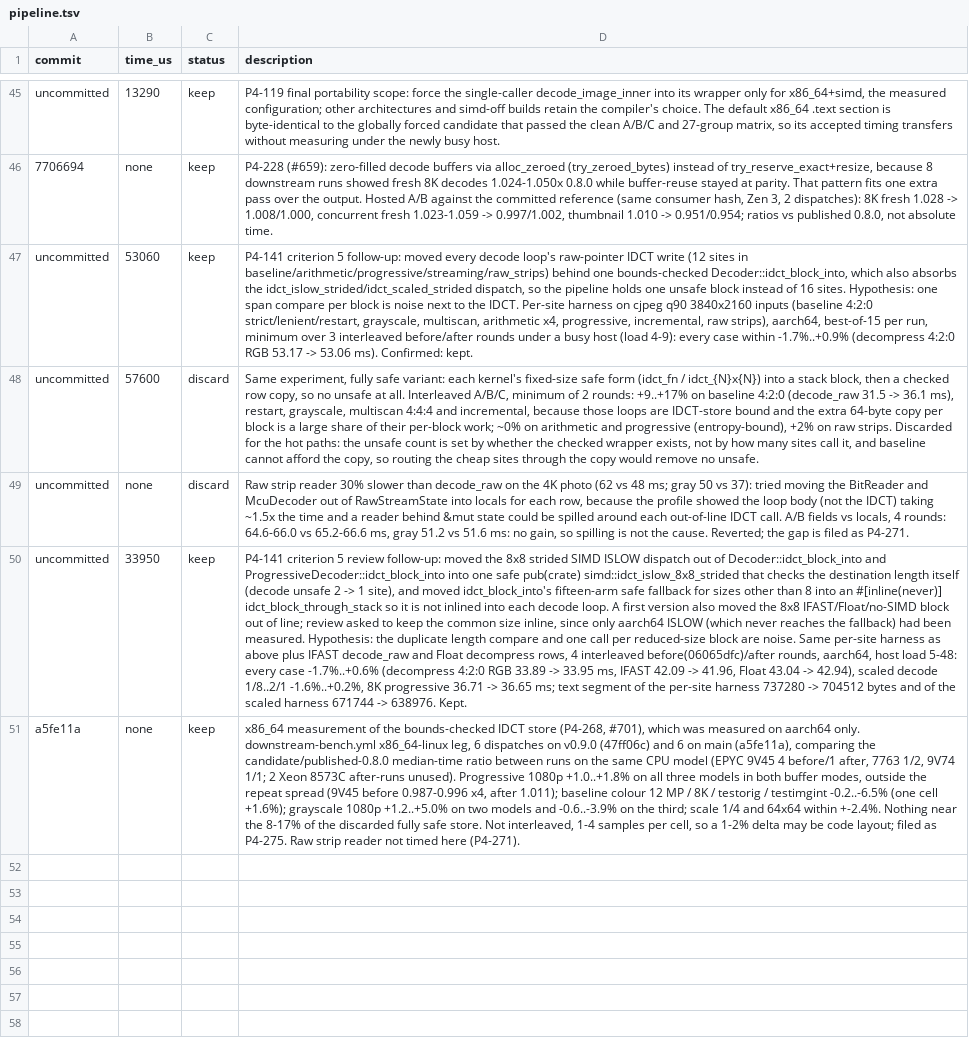
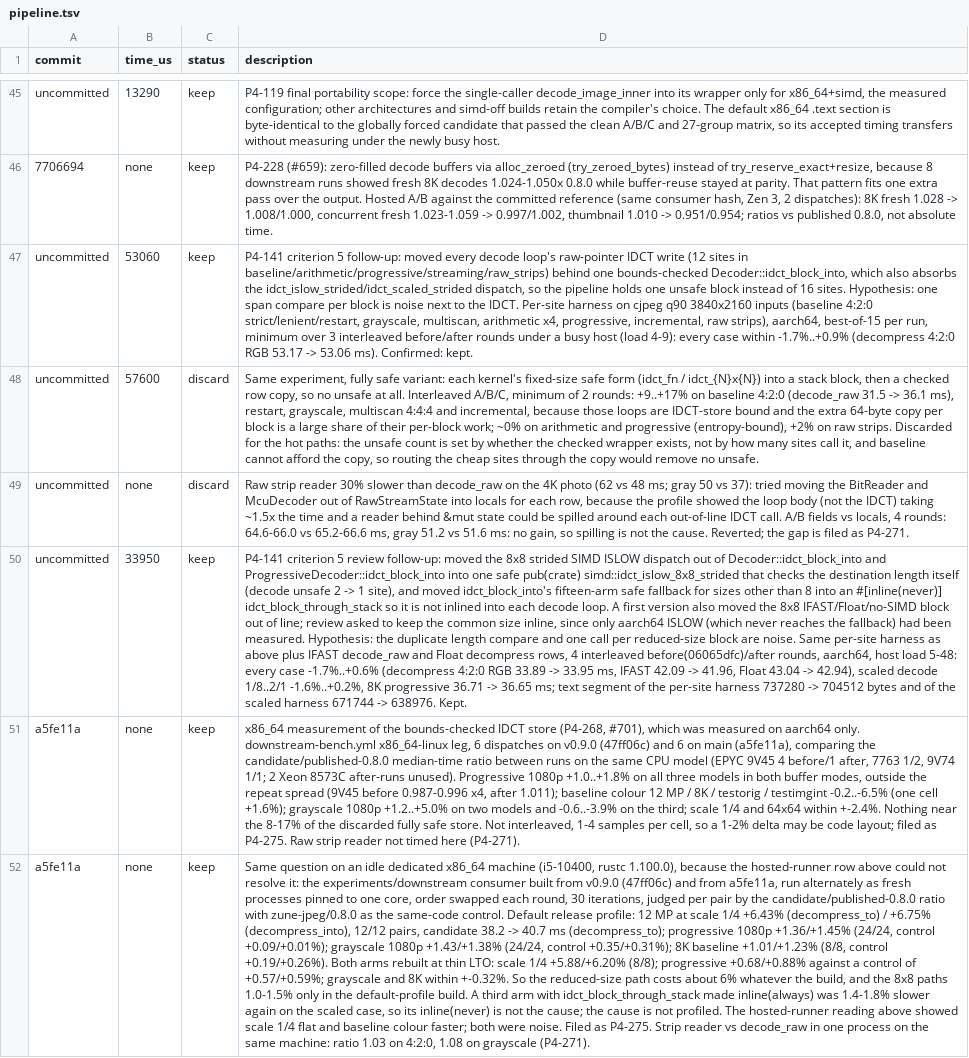
Before and after one commit to developer0hye/libjpeg-turbo-rs, a TSV file: experiments/pipeline.tsv, drawn as a sheet; only a part is shown, gaps mark what is left out; the diff names each change by its address in the sheet, - before the commit and + after, or states it on an @@ line.

```diff
--- a/experiments/pipeline.tsv
+++ b/experiments/pipeline.tsv
+row 52: a5fe11a | none | keep | Same question on an idle dedicated x86_64 machine (i5-10400, rustc 1.100.0), because the hosted-runner row above could not resolve it: the experiments/downstream consumer built from v0.9.0 (47ff06c) and from a5fe11a, run alternately as fresh processes pinned to one core, order swapped each round, 30 iterations, judged per pair by the candidate/published-0.8.0 ratio with zune-jpeg/0.8.0 as the same-code control. Default release profile: 12 MP at scale 1/4 +6.43% (decompress_to) / +6.75% (decompress_into), 12/12 pairs, candidate 38.2 -> 40.7 ms (decompress_to); progressive 1080p +1.36/+1.45% (24/24, control +0.09/+0.01%); grayscale 1080p +1.43/+1.38% (24/24, control +0.35/+0.31%); 8K baseline +1.01/+1.23% (8/8, control +0.19/+0.26%). Both arms rebuilt at thin LTO: scale 1/4 +5.88/+6.20% (8/8); progressive +0.68/+0.88% against a control of +0.57/+0.59%; grayscale and 8K within +-0.32%. So the reduced-size path costs about 6% whatever the build, and the 8x8 paths 1.0-1.5% only in the default-profile build. A third arm with idct_block_through_stack made inline(always) was 1.4-1.8% slower again on the scaled case, so its inline(never) is not the cause; the cause is not profiled. The hosted-runner reading above showed scale 1/4 flat and baseline colour faster; both were noise. Filed as P4-275. Strip reader vs decode_raw in one process on the same machine: ratio 1.03 on 4:2:0, 1.08 on grayscale (P4-271).
```
Also changed, not shown: 2 other files.
